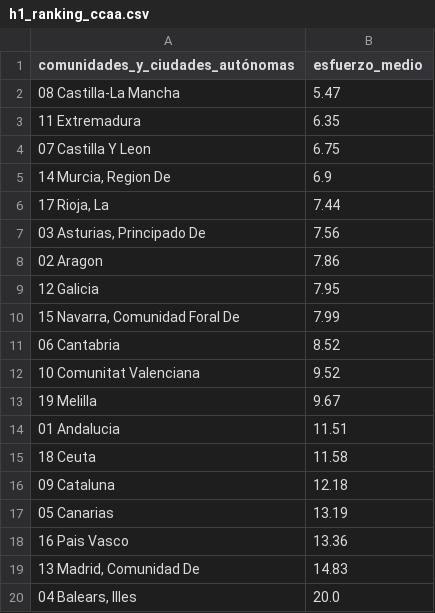
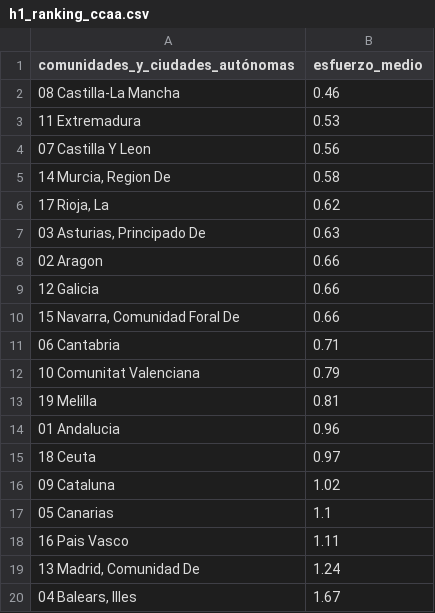
Before and after one commit to luciaruizfraile/youth_housing, a CSV file: data/final_csvs/h1_ranking_ccaa.csv, drawn as a sheet.

```diff
--- a/data/final_csvs/h1_ranking_ccaa.csv
+++ b/data/final_csvs/h1_ranking_ccaa.csv
@@ -1,20 +1,20 @@
 comunidades_y_ciudades_autónomas,esfuerzo_medio
-08 Castilla-La Mancha,5.47
-11 Extremadura,6.35
-07 Castilla Y Leon,6.75
-"14 Murcia, Region De",6.9
-"17 Rioja, La",7.44
-"03 Asturias, Principado De",7.56
-02 Aragon,7.86
-12 Galicia,7.95
-"15 Navarra, Comunidad Foral De",7.99
-06 Cantabria,8.52
-10 Comunitat Valenciana,9.52
-19 Melilla,9.67
-01 Andalucia,11.51
-18 Ceuta,11.58
-09 Cataluna,12.18
-05 Canarias,13.19
-16 Pais Vasco,13.36
-"13 Madrid, Comunidad De",14.83
-"04 Balears, Illes",20.0
+08 Castilla-La Mancha,0.46
+11 Extremadura,0.53
+07 Castilla Y Leon,0.56
+"14 Murcia, Region De",0.58
+"17 Rioja, La",0.62
+"03 Asturias, Principado De",0.63
+02 Aragon,0.66
+12 Galicia,0.66
+"15 Navarra, Comunidad Foral De",0.66
+06 Cantabria,0.71
+10 Comunitat Valenciana,0.79
+19 Melilla,0.81
+01 Andalucia,0.96
+18 Ceuta,0.97
+09 Cataluna,1.02
+05 Canarias,1.1
+16 Pais Vasco,1.11
+"13 Madrid, Comunidad De",1.24
+"04 Balears, Illes",1.67
```
Also changed, not shown: data/final_csvs/h1_esfuerzo_ccaa.csv, data/final_csvs/h1_ranking_actual.csv, 2 other files.
